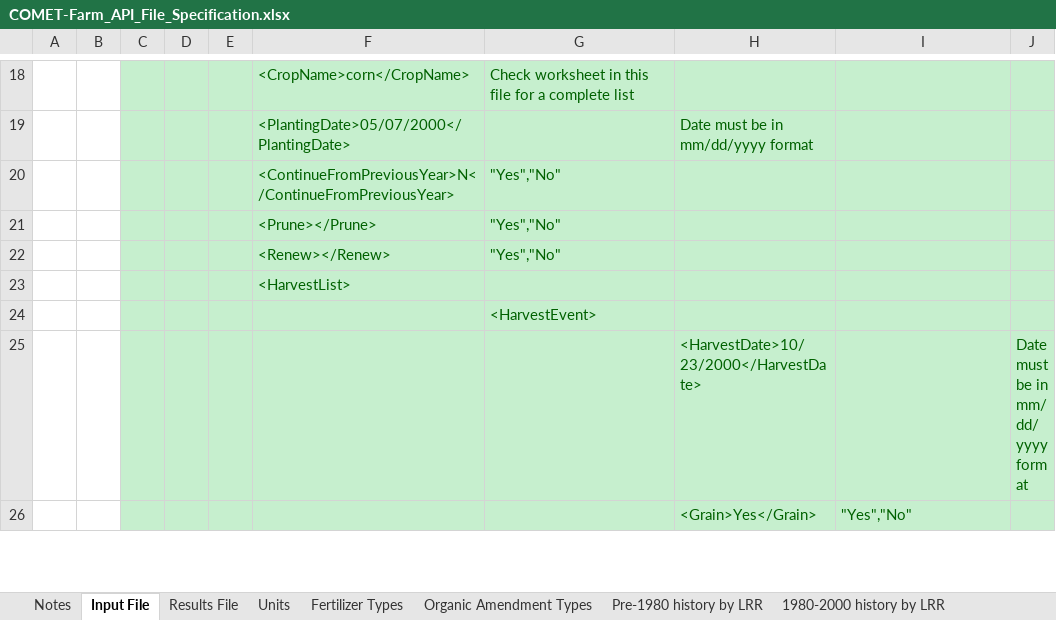
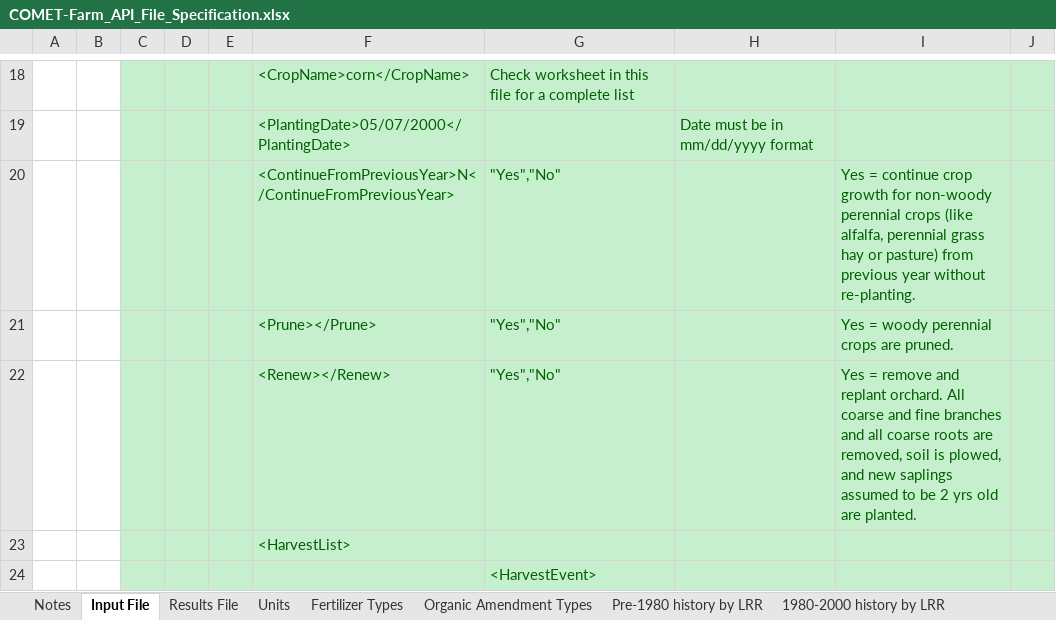
Before and after one commit to MissJP/COMET-api, an Excel workbook: COMET-Farm_API_File_Specification.xlsx, sheet Input File, drawn as a sheet; only a part is shown, gaps mark what is left out; the shorter side is filled out with more unchanged rows; values as stored, in another font and other column widths than the file's, no borders; the diff names each change by its address in the sheet, - before the commit and + after, or states it on an @@ line.

Commit message:
Replace COMET-Farm_API_File_Specification.xlsx

```diff
--- a/COMET-Farm_API_File_Specification.xlsx (sheet Input File)
+++ b/COMET-Farm_API_File_Specification.xlsx (sheet Input File)
-I20: (empty)
+I20: Yes = continue crop growth for non-woody perennial crops (like alfalfa, perennial grass hay or pasture) from previous year without re-planting.
-I21: (empty)
+I21: Yes = woody perennial crops are pruned.
-I22: (empty)
+I22: Yes = remove and replant orchard. All coarse and fine branches and all coarse roots are removed, soil is plowed, and new saplings assumed to be 2 yrs old are planted.
```
